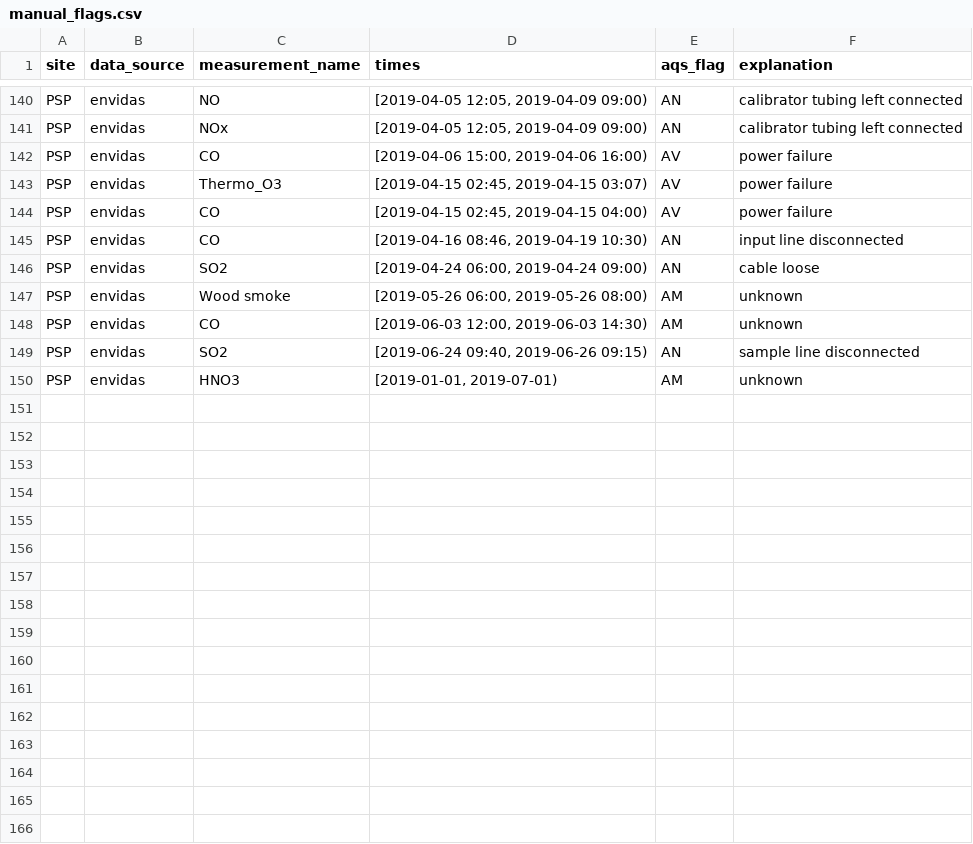
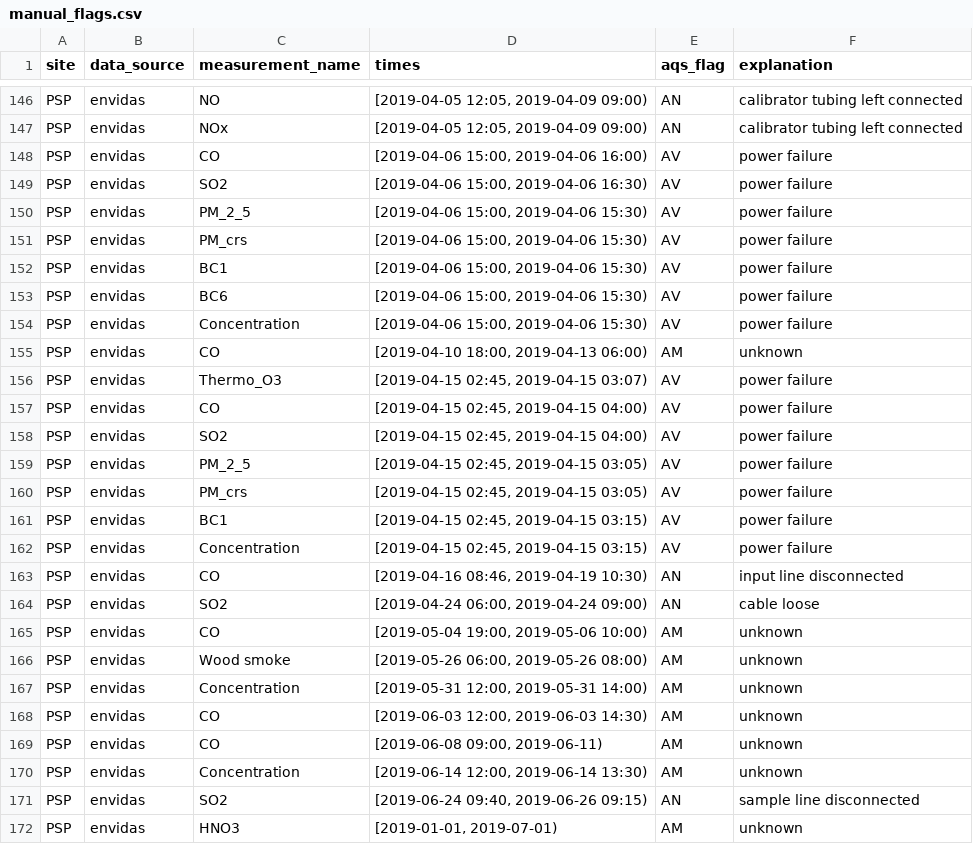
Before and after one commit to ASRCsoft/atmoschem.process, a CSV file: inst/extdata/manual_flags.csv, drawn as a sheet; only a part is shown, gaps mark what is left out; the diff covers the shown part only.

Commit message:
Add remaining PSP 1st/2nd quarter flags

```diff
--- a/inst/extdata/manual_flags.csv
+++ b/inst/extdata/manual_flags.csv
@@ -142,8 +148,24 @@ PSP,envidas,NOx,"[2019-04-05 12:05, 2019-04-09 09:00)",AN,calibrator tubing left
 PSP,envidas,CO,"[2019-04-06 15:00, 2019-04-06 16:00)",AV,power failure
+PSP,envidas,SO2,"[2019-04-06 15:00, 2019-04-06 16:30)",AV,power failure
+PSP,envidas,PM_2_5,"[2019-04-06 15:00, 2019-04-06 15:30)",AV,power failure
+PSP,envidas,PM_crs,"[2019-04-06 15:00, 2019-04-06 15:30)",AV,power failure
+PSP,envidas,BC1,"[2019-04-06 15:00, 2019-04-06 15:30)",AV,power failure
+PSP,envidas,BC6,"[2019-04-06 15:00, 2019-04-06 15:30)",AV,power failure
+PSP,envidas,Concentration,"[2019-04-06 15:00, 2019-04-06 15:30)",AV,power failure
+PSP,envidas,CO,"[2019-04-10 18:00, 2019-04-13 06:00)",AM,unknown
 PSP,envidas,Thermo_O3,"[2019-04-15 02:45, 2019-04-15 03:07)",AV,power failure
 PSP,envidas,CO,"[2019-04-15 02:45, 2019-04-15 04:00)",AV,power failure
+PSP,envidas,SO2,"[2019-04-15 02:45, 2019-04-15 04:00)",AV,power failure
+PSP,envidas,PM_2_5,"[2019-04-15 02:45, 2019-04-15 03:05)",AV,power failure
+PSP,envidas,PM_crs,"[2019-04-15 02:45, 2019-04-15 03:05)",AV,power failure
+PSP,envidas,BC1,"[2019-04-15 02:45, 2019-04-15 03:15)",AV,power failure
+PSP,envidas,Concentration,"[2019-04-15 02:45, 2019-04-15 03:15)",AV,power failure
 PSP,envidas,CO,"[2019-04-16 08:46, 2019-04-19 10:30)",AN,input line disconnected
 PSP,envidas,SO2,"[2019-04-24 06:00, 2019-04-24 09:00)",AN,cable loose
+PSP,envidas,CO,"[2019-05-04 19:00, 2019-05-06 10:00)",AM,unknown
 PSP,envidas,Wood smoke,"[2019-05-26 06:00, 2019-05-26 08:00)",AM,unknown
+PSP,envidas,Concentration,"[2019-05-31 12:00, 2019-05-31 14:00)",AM,unknown
 PSP,envidas,CO,"[2019-06-03 12:00, 2019-06-03 14:30)",AM,unknown
+PSP,envidas,CO,"[2019-06-08 09:00, 2019-06-11)",AM,unknown
+PSP,envidas,Concentration,"[2019-06-14 12:00, 2019-06-14 13:30)",AM,unknown
 PSP,envidas,SO2,"[2019-06-24 09:40, 2019-06-26 09:15)",AN,sample line disconnected
```
Also changed, not shown: 6 added rows and 9 edited cells elsewhere in this file.
